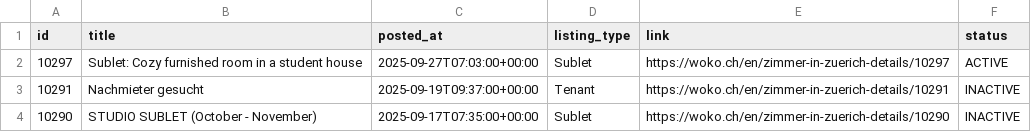
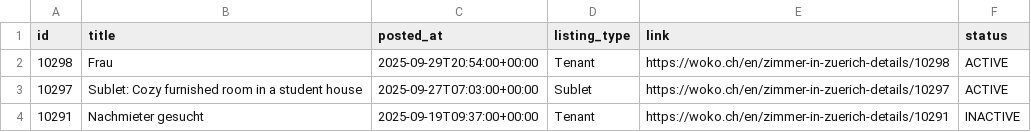
Before and after one commit to kvadityasrivatsa/woko-scraper, a CSV file: data/woko_listings.csv, drawn as a sheet; only a part is shown; the shorter side is filled out with more unchanged rows.

```diff
--- a/data/woko_listings.csv
+++ b/data/woko_listings.csv
@@ -1,2 +1,3 @@
 id,title,posted_at,listing_type,link,status
+10298,Frau,2025-09-29T20:54:00+00:00,Tenant,https://woko.ch/en/zimmer-in-zuerich-details/10298,ACTIVE
 10297,Sublet: Cozy furnished room in a student house,2025-09-27T07:03:00+00:00,Sublet,https://woko.ch/en/zimmer-in-zuerich-details/10297,ACTIVE
```
